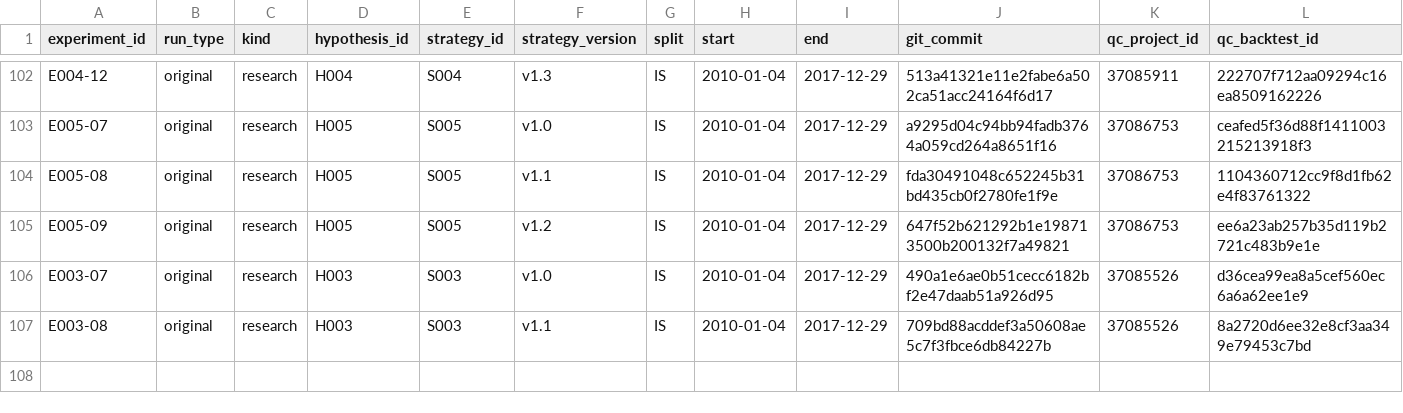
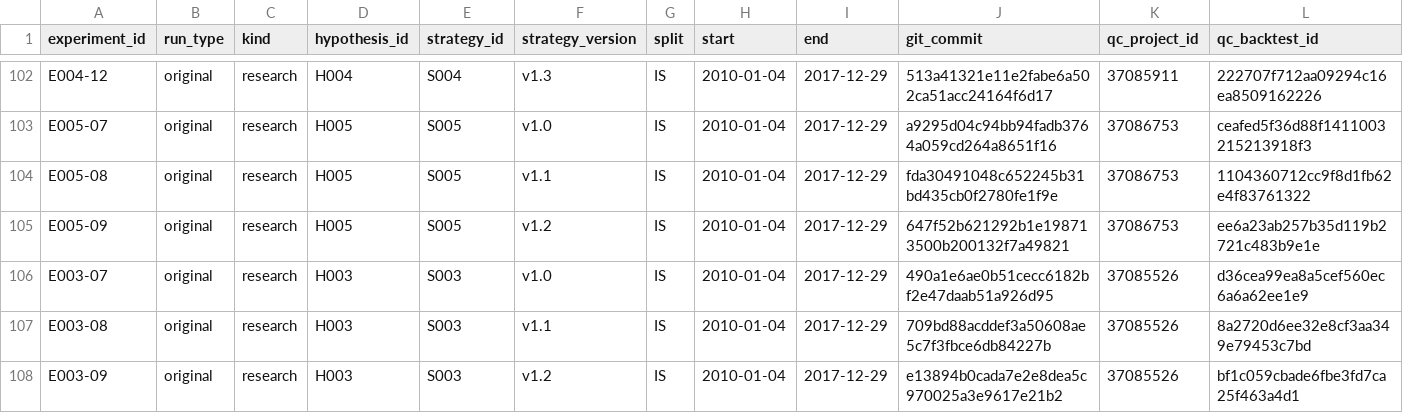
Before and after one commit to CohenMatan/quant-trading-research, a CSV file: experiments/INDEX.csv, drawn as a sheet; only a part is shown, gaps mark what is left out; rows hold the shown columns only; the diff names each change by its address in the sheet, - before the commit and + after, or states it on an @@ line.

```diff
--- a/experiments/INDEX.csv
+++ b/experiments/INDEX.csv
+row 108: E003-09 | original | research | H003 | S003 | v1.2 | IS | 2010-01-04 | 2017-12-29 | e13894b0cada7e2e8dea5c970025a3e9617e21b2 | 37085526 | bf1c059cbade6fbe3fd7ca25f463a4d1
```
Also changed, not shown: 6 other files.
